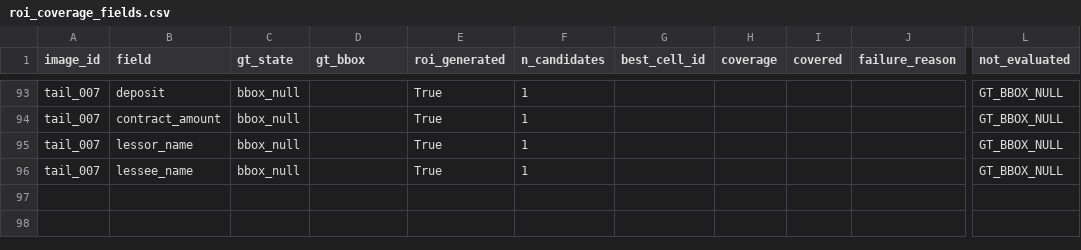
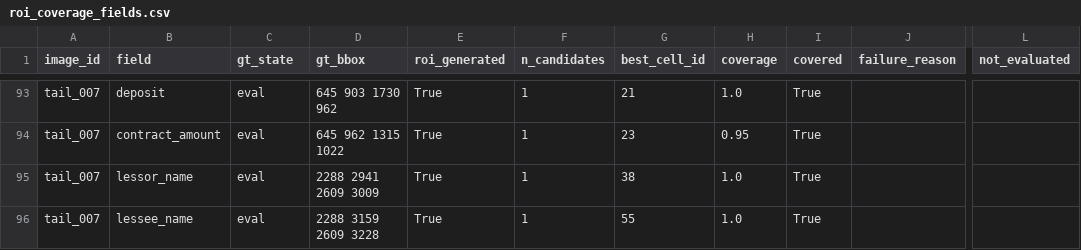
Before and after one commit to yanhemis/P-S-paper, a CSV file: output/eval_v1/development/roi_coverage_fields.csv, drawn as a sheet; only a part is shown, gaps mark what is left out; the diff covers the shown part only; the diff names each change by its address in the sheet, - before the commit and + after, or states it on an @@ line.

Commit message:
tail GT BBox 반영 P3 ROI Coverage 36/94, holdout 사전 확인 추가, Coverage 코드 동결 대상 포함

```diff
--- a/output/eval_v1/development/roi_coverage_fields.csv
+++ b/output/eval_v1/development/roi_coverage_fields.csv
-C93:C96 (gt_state): bbox_null
+C93:C96 (gt_state): eval
-D93 (gt_bbox): (empty)
+D93 (gt_bbox): 645 903 1730 962
-G93 (best_cell_id): (empty)
+G93 (best_cell_id): 21
-H93 (coverage): (empty)
+H93 (coverage): 1.0
-I93:I96 (covered): (empty)
+I93:I96 (covered): True
-L93:L96 (not_evaluated): GT_BBOX_NULL
+L93:L96 (not_evaluated): (empty)
-D94 (gt_bbox): (empty)
+D94 (gt_bbox): 645 962 1315 1022
-G94 (best_cell_id): (empty)
+G94 (best_cell_id): 23
-H94 (coverage): (empty)
+H94 (coverage): 0.95
-D95 (gt_bbox): (empty)
+D95 (gt_bbox): 2288 2941 2609 3009
-G95 (best_cell_id): (empty)
+G95 (best_cell_id): 38
-H95:H96 (coverage): (empty)
+H95:H96 (coverage): 1.0
-D96 (gt_bbox): (empty)
+D96 (gt_bbox): 2288 3159 2609 3228
-G96 (best_cell_id): (empty)
+G96 (best_cell_id): 55
```
Also changed, not shown: 70 edited cells elsewhere in this file, output/eval_v1/development/field_results.csv, output/eval_v1/development/field_summary.csv, 15 other files.
